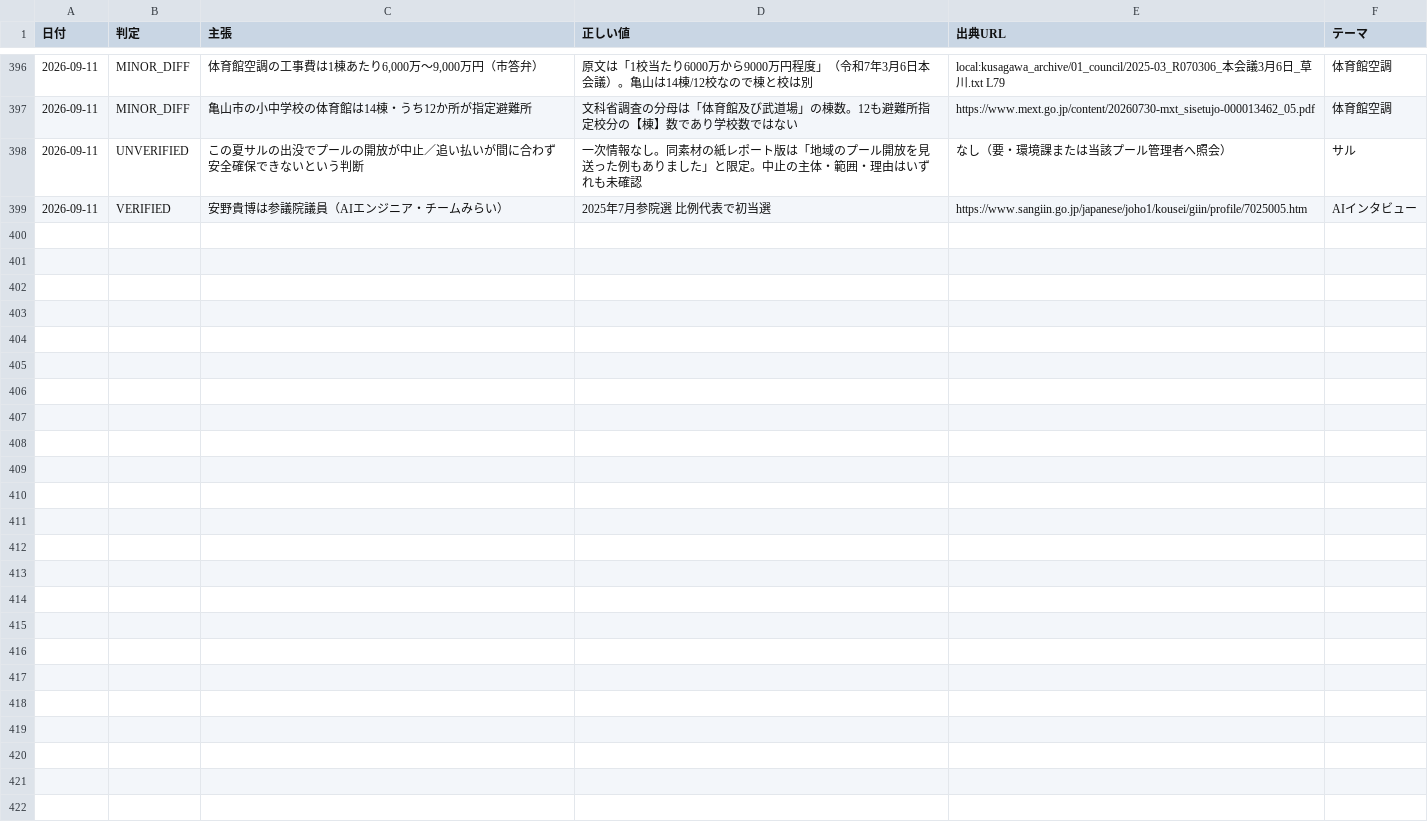
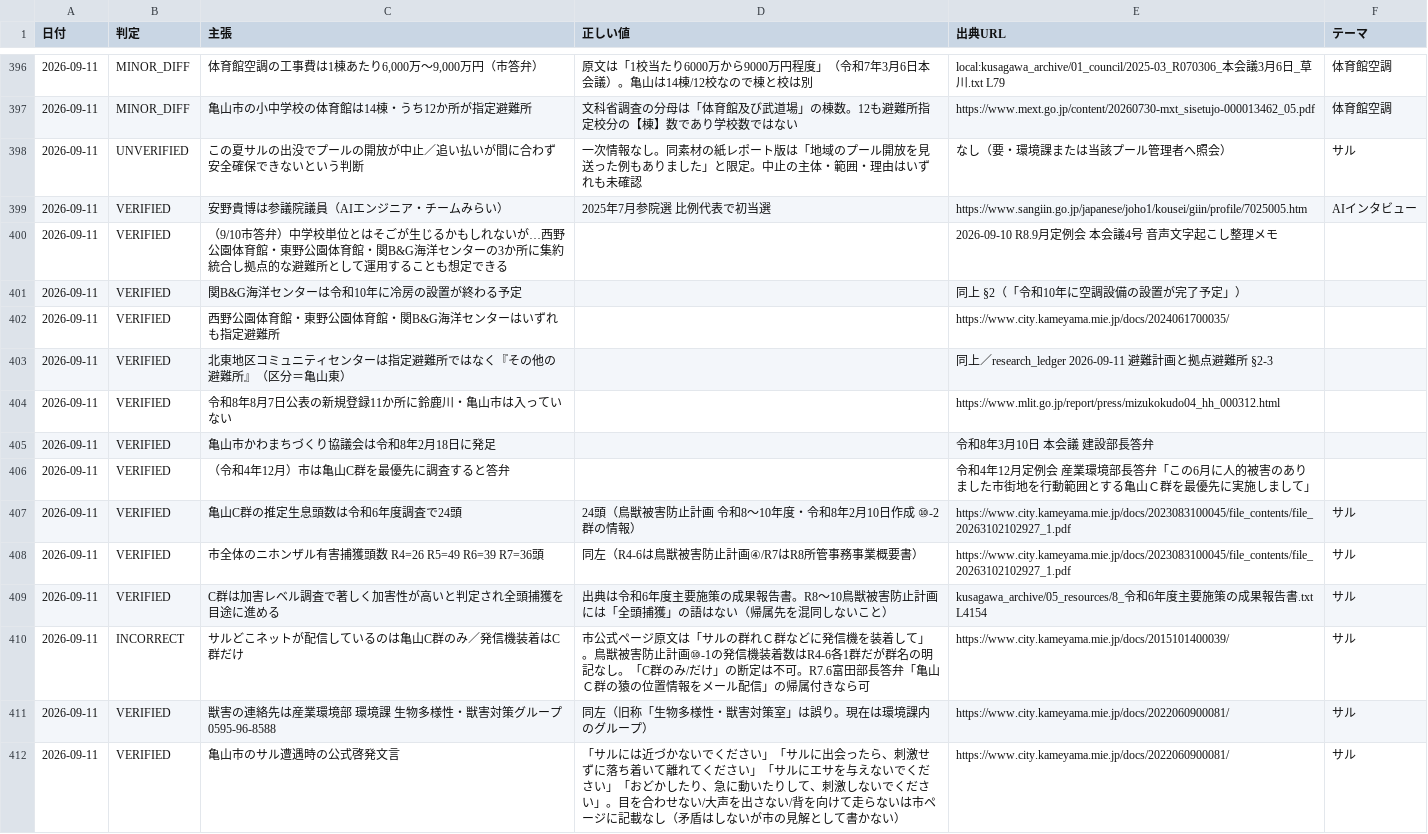
Before and after one commit to thiguchi125-debug/claude-config, a TSV file: backup/agents/knowledge/fact_ledger/verified_facts.tsv, drawn as a sheet; only a part is shown, gaps mark what is left out; the diff names each change by its address in the sheet, - before the commit and + after, or states it on an @@ line.

```diff
--- a/backup/agents/knowledge/fact_ledger/verified_facts.tsv
+++ b/backup/agents/knowledge/fact_ledger/verified_facts.tsv
+row 400: 2026-09-11 | VERIFIED | （9/10市答弁）中学校単位とはそごが生じるかもしれないが…西野公園体育館・東野公園体育館・関B&G海洋センターの3か所に集約統合し拠点的な避難所として運用することも想定できる |  | 2026-09-10 R8.9月定例会 本会議4号 音声文字起こし整理メモ
+row 401: 2026-09-11 | VERIFIED | 関B&G海洋センターは令和10年に冷房の設置が終わる予定 |  | 同上 §2（「令和10年に空調設備の設置が完了予定」）
+row 402: 2026-09-11 | VERIFIED | 西野公園体育館・東野公園体育館・関B&G海洋センターはいずれも指定避難所 |  | https://www.city.kameyama.mie.jp/docs/2024061700035/
+row 403: 2026-09-11 | VERIFIED | 北東地区コミュニティセンターは指定避難所ではなく『その他の避難所』（区分＝亀山東） |  | 同上／research_ledger 2026-09-11 避難計画と拠点避難所 §2-3
+row 404: 2026-09-11 | VERIFIED | 令和8年8月7日公表の新規登録11か所に鈴鹿川・亀山市は入っていない |  | https://www.mlit.go.jp/report/press/mizukokudo04_hh_000312.html
+row 405: 2026-09-11 | VERIFIED | 亀山市かわまちづくり協議会は令和8年2月18日に発足 |  | 令和8年3月10日 本会議 建設部長答弁
+row 406: 2026-09-11 | VERIFIED | （令和4年12月）市は亀山C群を最優先に調査すると答弁 |  | 令和4年12月定例会 産業環境部長答弁「この6月に人的被害のありました市街地を行動範囲とする亀山Ｃ群を最優先に実施しまして」
+row 407: 2026-09-11 | VERIFIED | 亀山C群の推定生息頭数は令和6年度調査で24頭 | 24頭（鳥獣被害防止計画 令和8〜10年度・令和8年2月10日作成 ⑩-2群の情報） | https://www.city.kameyama.mie.jp/docs/2023083100045/file_contents/file_20263102102927_1.pdf | サル
+row 408: 2026-09-11 | VERIFIED | 市全体のニホンザル有害捕獲頭数 R4=26 R5=49 R6=39 R7=36頭 | 同左（R4-6は鳥獣被害防止計画④/R7はR8所管事務事業概要書） | https://www.city.kameyama.mie.jp/docs/2023083100045/file_contents/file_20263102102927_1.pdf | サル
+row 409: 2026-09-11 | VERIFIED | C群は加害レベル調査で著しく加害性が高いと判定され全頭捕獲を目途に進める | 出典は令和6年度主要施策の成果報告書。R8〜10鳥獣被害防止計画には「全頭捕獲」の語はない（帰属先を混同しないこと） | kusagawa_archive/05_resources/8_令和6年度主要施策の成果報告書.txt L4154 | サル
+row 410: 2026-09-11 | INCORRECT | サルどこネットが配信しているのは亀山C群のみ／発信機装着はC群だけ | 市公式ページ原文は「サルの群れＣ群などに発信機を装着して」。鳥獣被害防止計画⑩-1の発信機装着数はR4-6各1群だが群名の明記なし。「C群のみ/だけ」の断定は不可。R7.6富田部長答弁「亀山Ｃ群の猿の位置情報をメール配信」の帰属付きなら可 | https://www.city.kameyama.mie.jp/docs/2015101400039/ | サル
+row 411: 2026-09-11 | VERIFIED | 獣害の連絡先は産業環境部 環境課 生物多様性・獣害対策グループ 0595-96-8588 | 同左（旧称「生物多様性・獣害対策室」は誤り。現在は環境課内のグループ） | https://www.city.kameyama.mie.jp/docs/2022060900081/ | サル
+row 412: 2026-09-11 | VERIFIED | 亀山市のサル遭遇時の公式啓発文言 | 「サルには近づかないでください」「サルに出会ったら、刺激せずに落ち着いて離れてください」「サルにエサを与えないでください」「おどかしたり、急に動いたりして、刺激しないでください」。目を合わせない/大声を出さない/背を向けて走らないは市ページに記載なし（矛盾はしないが市の見解として書かない） | https://www.city.kameyama.mie.jp/docs/2022060900081/ | サル
```
Also changed, not shown: 10 other files.
